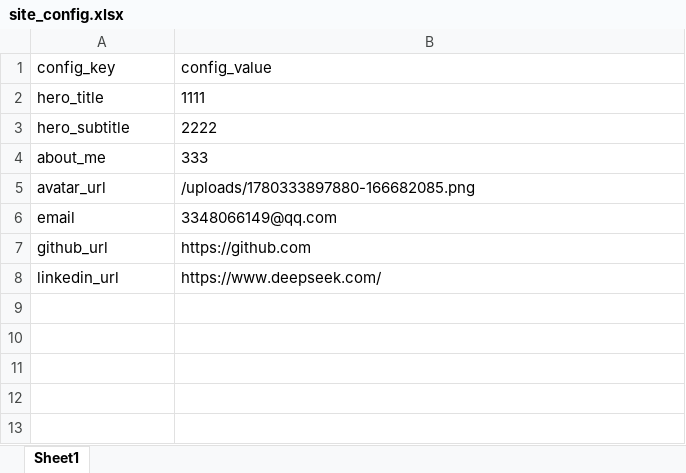
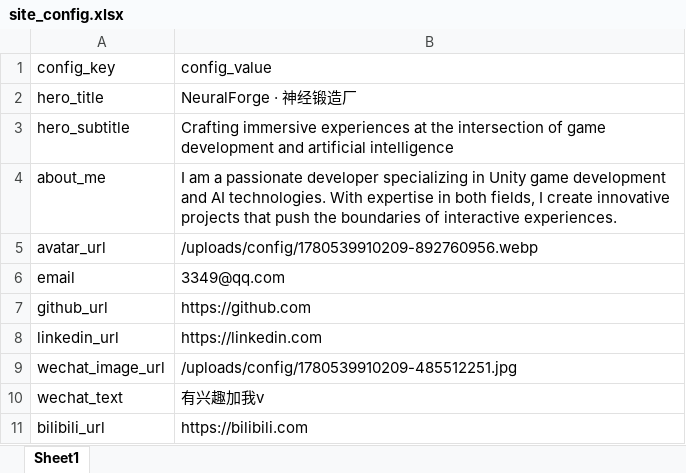
Before and after one commit to 3348066149/personal-website, an Excel workbook: data/site_config.xlsx, sheet Sheet1, drawn as a sheet; values as stored, in another font and other column widths than the file's, no borders; the diff names each change by its address in the sheet, - before the commit and + after, or states it on an @@ line.

```diff
--- a/data/site_config.xlsx (sheet Sheet1)
+++ b/data/site_config.xlsx (sheet Sheet1)
-B2 (config_value): 1111
+B2 (config_value): NeuralForge · 神经锻造厂
-B3 (config_value): 2222
+B3 (config_value): Crafting immersive experiences at the intersection of game development and artificial intelligence
-B4 (config_value): 333
+B4 (config_value): I am a passionate developer specializing in Unity game development and AI technologies. With expertise in both fields, I create innovative projects that push the boundaries of interactive experiences.
-B5 (config_value): /uploads/1780333897880-166682085.png
+B5 (config_value): /uploads/config/1780539910209-892760956.webp
-B6 (config_value): 3348066149@qq.com
+B6 (config_value): 3349@qq.com
-B8 (config_value): https://www.deepseek.com/
+B8 (config_value): https://linkedin.com
+row 9: wechat_image_url | /uploads/config/1780539910209-485512251.jpg
+row 10: wechat_text | 有兴趣加我v
+row 11: bilibili_url | https://bilibili.com
```
Also changed, not shown: data/admin.xlsx, data/projects.xlsx, 37 other files.
